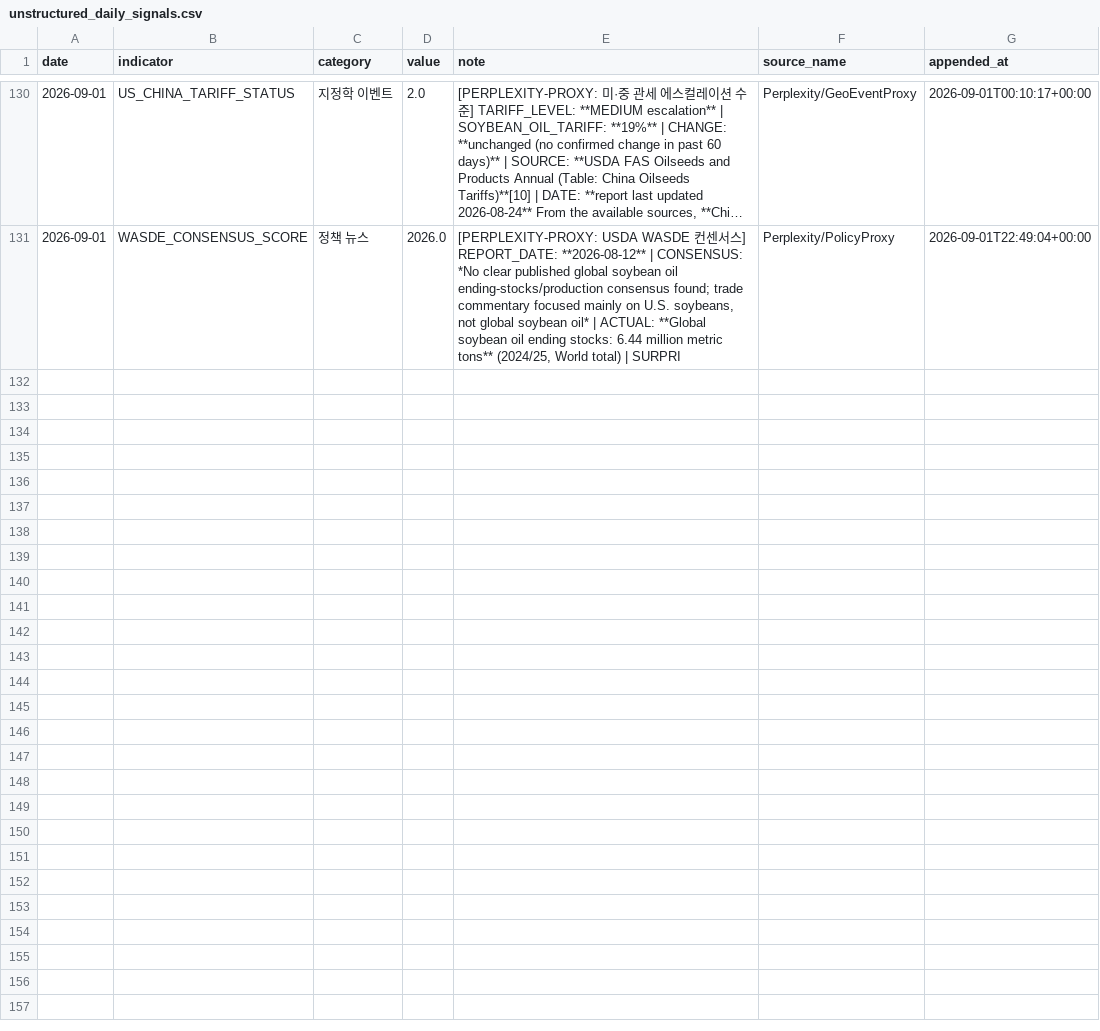
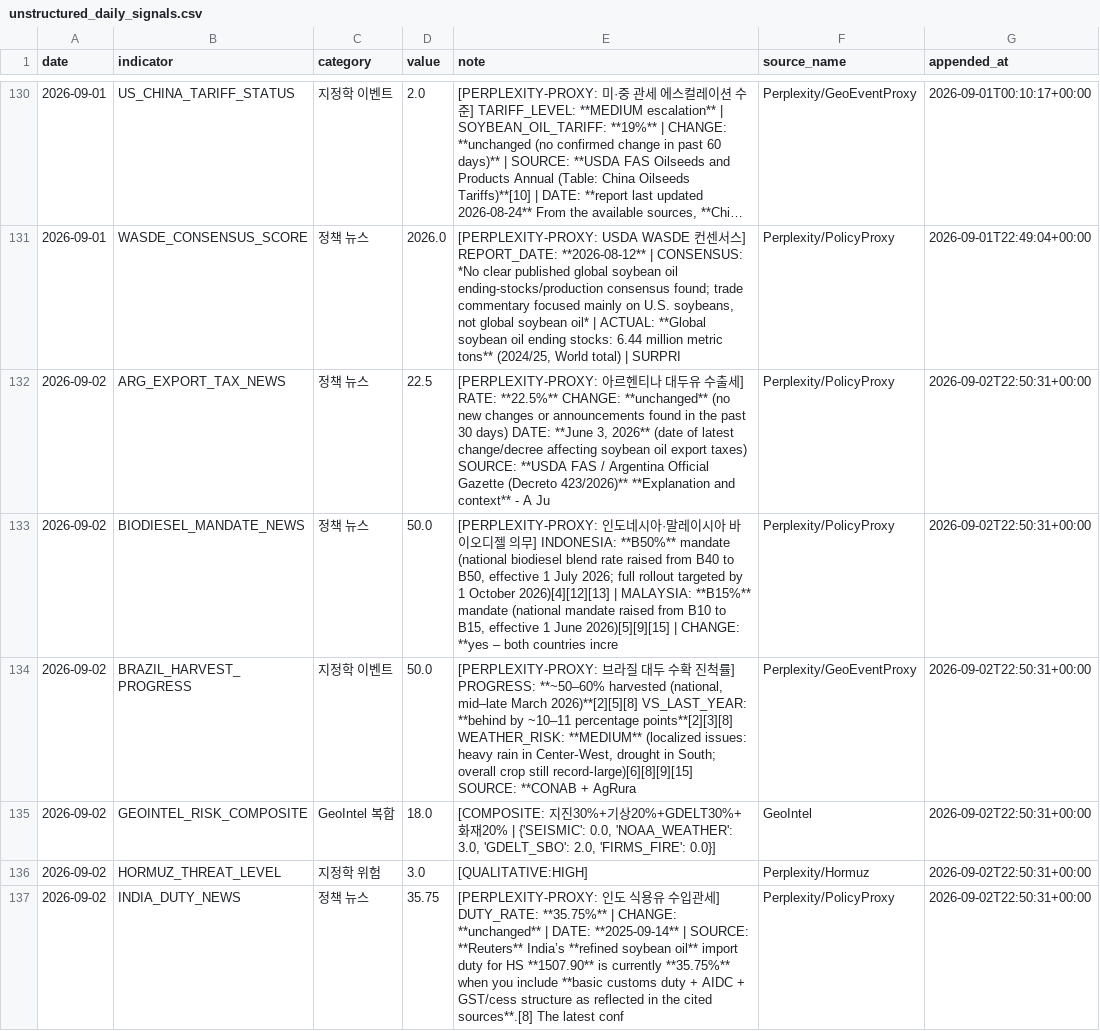
Before and after one commit to Jozosco/Nexus, a CSV file: data/processed/unstructured_daily_signals.csv, drawn as a sheet; only a part is shown, gaps mark what is left out; long unchanged cells end in …; the diff covers the shown part only; the diff names each change by its address in the sheet, - before the commit and + after, or states it on an @@ line.

```diff
--- a/data/processed/unstructured_daily_signals.csv
+++ b/data/processed/unstructured_daily_signals.csv
+row 132: 2026-09-02 | ARG_EXPORT_TAX_NEWS | 정책 뉴스 | 22.5 | [PERPLEXITY-PROXY: 아르헨티나 대두유 수출세] RATE: **22.5%** CHANGE: **unchanged** (no new changes or announcements found in the past 30 days) DATE: **June 3, 2026** (date of latest change/decree affecting soybean oil export taxes) SOURCE: **USDA FAS / Argentina Official Gazette (Decreto 423/2026)** **Explanation and context** - A Ju | Perplexity/PolicyProxy | 2026-09-02T22:50:31+00:00
+row 133: 2026-09-02 | BIODIESEL_MANDATE_NEWS | 정책 뉴스 | 50.0 | [PERPLEXITY-PROXY: 인도네시아·말레이시아 바이오디젤 의무] INDONESIA: **B50%** mandate (national biodiesel blend rate raised from B40 to B50, effective 1 July 2026; full rollout targeted by 1 October 2026)[4][12][13] | MALAYSIA: **B15%** mandate (national mandate raised from B10 to B15, effective 1 June 2026)[5][9][15] | CHANGE: **yes – both countries incre | Perplexity/PolicyProxy | 2026-09-02T22:50:31+00:00
+row 134: 2026-09-02 | BRAZIL_HARVEST_PROGRESS | 지정학 이벤트 | 50.0 | [PERPLEXITY-PROXY: 브라질 대두 수확 진척률] PROGRESS: **~50–60% harvested (national, mid–late March 2026)**[2][5][8] VS_LAST_YEAR: **behind by ~10–11 percentage points**[2][3][8] WEATHER_RISK: **MEDIUM** (localized issues: heavy rain in Center‑West, drought in South; overall crop still record‑large)[6][8][9][15] SOURCE: **CONAB + AgRura | Perplexity/GeoEventProxy | 2026-09-02T22:50:31+00:00
+row 135: 2026-09-02 | GEOINTEL_RISK_COMPOSITE | GeoIntel 복합 | 18.0 | [COMPOSITE: 지진30%+기상20%+GDELT30%+화재20% | {'SEISMIC': 0.0, 'NOAA_WEATHER': 3.0, 'GDELT_SBO': 2.0, 'FIRMS_FIRE': 0.0}] | GeoIntel | 2026-09-02T22:50:31+00:00
+row 136: 2026-09-02 | HORMUZ_THREAT_LEVEL | 지정학 위험 | 3.0 | [QUALITATIVE:HIGH] | Perplexity/Hormuz | 2026-09-02T22:50:31+00:00
+row 137: 2026-09-02 | INDIA_DUTY_NEWS | 정책 뉴스 | 35.75 | [PERPLEXITY-PROXY: 인도 식용유 수입관세] DUTY_RATE: **35.75%** | CHANGE: **unchanged** | DATE: **2025-09-14** | SOURCE: **Reuters** India’s **refined soybean oil** import duty for HS **1507.90** is currently **35.75%** when you include **basic customs duty + AIDC + GST/cess structure as reflected in the cited sources**.[8] The latest conf | Perplexity/PolicyProxy | 2026-09-02T22:50:31+00:00
```
Also changed, not shown: 5 added rows elsewhere in this file.
